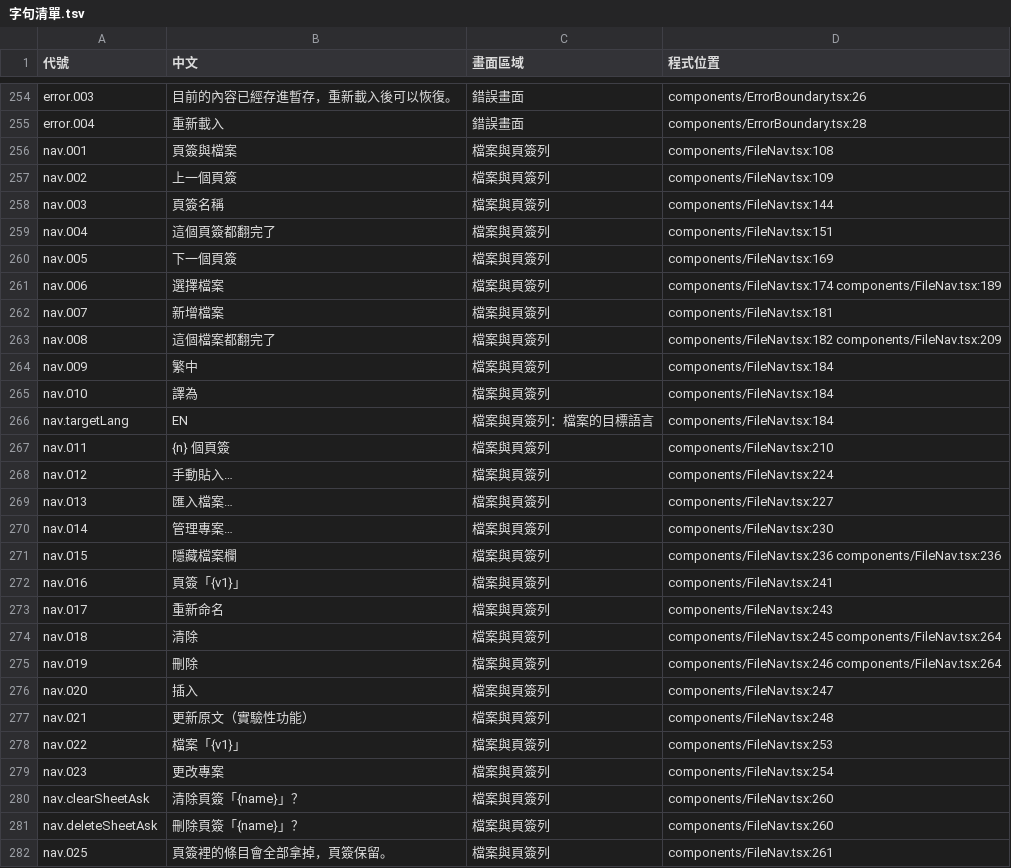
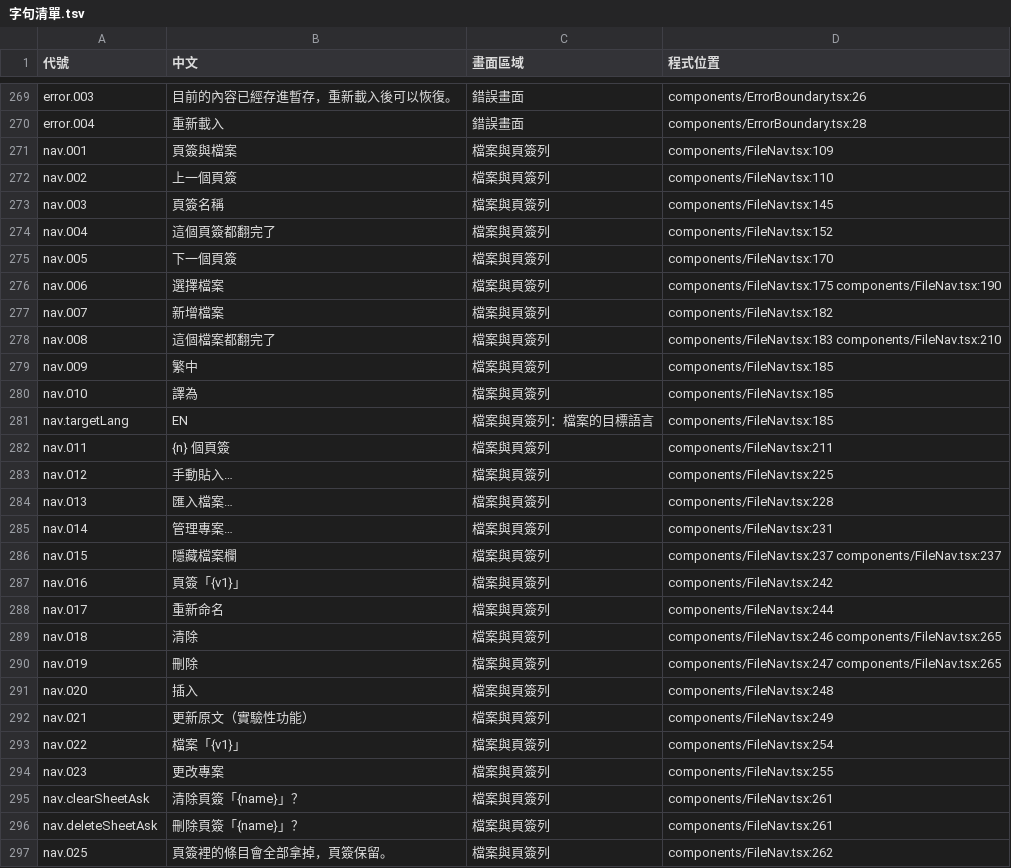
Before and after one commit to HolySheepp/Verso, a TSV file: i18n/字句清單.tsv, drawn as a sheet; only a part is shown, gaps mark what is left out; the diff covers the shown part only.

```diff
--- a/i18n/字句清單.tsv
+++ b/i18n/字句清單.tsv
@@ -255,28 +270,28 @@ error.003	目前的內容已經存進暫存，重新載入後可以恢復。	錯
 error.004	重新載入	錯誤畫面	components/ErrorBoundary.tsx:28
-nav.001	頁簽與檔案	檔案與頁簽列	components/FileNav.tsx:108
-nav.002	上一個頁簽	檔案與頁簽列	components/FileNav.tsx:109
-nav.003	頁簽名稱	檔案與頁簽列	components/FileNav.tsx:144
-nav.004	這個頁簽都翻完了	檔案與頁簽列	components/FileNav.tsx:151
-nav.005	下一個頁簽	檔案與頁簽列	components/FileNav.tsx:169
-nav.006	選擇檔案	檔案與頁簽列	components/FileNav.tsx:174 components/FileNav.tsx:189
-nav.007	新增檔案	檔案與頁簽列	components/FileNav.tsx:181
-nav.008	這個檔案都翻完了	檔案與頁簽列	components/FileNav.tsx:182 components/FileNav.tsx:209
-nav.009	繁中	檔案與頁簽列	components/FileNav.tsx:184
-nav.010	譯為	檔案與頁簽列	components/FileNav.tsx:184
-nav.targetLang	EN	檔案與頁簽列：檔案的目標語言	components/FileNav.tsx:184
-nav.011	{n} 個頁簽	檔案與頁簽列	components/FileNav.tsx:210
-nav.012	手動貼入…	檔案與頁簽列	components/FileNav.tsx:224
-nav.013	匯入檔案…	檔案與頁簽列	components/FileNav.tsx:227
-nav.014	管理專案…	檔案與頁簽列	components/FileNav.tsx:230
-nav.015	隱藏檔案欄	檔案與頁簽列	components/FileNav.tsx:236 components/FileNav.tsx:236
-nav.016	頁簽「{v1}」	檔案與頁簽列	components/FileNav.tsx:241
-nav.017	重新命名	檔案與頁簽列	components/FileNav.tsx:243
-nav.018	清除	檔案與頁簽列	components/FileNav.tsx:245 components/FileNav.tsx:264
-nav.019	刪除	檔案與頁簽列	components/FileNav.tsx:246 components/FileNav.tsx:264
-nav.020	插入	檔案與頁簽列	components/FileNav.tsx:247
-nav.021	更新原文（實驗性功能）	檔案與頁簽列	components/FileNav.tsx:248
-nav.022	檔案「{v1}」	檔案與頁簽列	components/FileNav.tsx:253
-nav.023	更改專案	檔案與頁簽列	components/FileNav.tsx:254
-nav.clearSheetAsk	清除頁簽「{name}」？	檔案與頁簽列	components/FileNav.tsx:260
-nav.deleteSheetAsk	刪除頁簽「{name}」？	檔案與頁簽列	components/FileNav.tsx:260
-nav.025	頁簽裡的條目會全部拿掉，頁簽保留。	檔案與頁簽列	components/FileNav.tsx:261
+nav.001	頁簽與檔案	檔案與頁簽列	components/FileNav.tsx:109
+nav.002	上一個頁簽	檔案與頁簽列	components/FileNav.tsx:110
+nav.003	頁簽名稱	檔案與頁簽列	components/FileNav.tsx:145
+nav.004	這個頁簽都翻完了	檔案與頁簽列	components/FileNav.tsx:152
+nav.005	下一個頁簽	檔案與頁簽列	components/FileNav.tsx:170
+nav.006	選擇檔案	檔案與頁簽列	components/FileNav.tsx:175 components/FileNav.tsx:190
+nav.007	新增檔案	檔案與頁簽列	components/FileNav.tsx:182
+nav.008	這個檔案都翻完了	檔案與頁簽列	components/FileNav.tsx:183 components/FileNav.tsx:210
+nav.009	繁中	檔案與頁簽列	components/FileNav.tsx:185
+nav.010	譯為	檔案與頁簽列	components/FileNav.tsx:185
+nav.targetLang	EN	檔案與頁簽列：檔案的目標語言	components/FileNav.tsx:185
+nav.011	{n} 個頁簽	檔案與頁簽列	components/FileNav.tsx:211
+nav.012	手動貼入…	檔案與頁簽列	components/FileNav.tsx:225
+nav.013	匯入檔案…	檔案與頁簽列	components/FileNav.tsx:228
+nav.014	管理專案…	檔案與頁簽列	components/FileNav.tsx:231
+nav.015	隱藏檔案欄	檔案與頁簽列	components/FileNav.tsx:237 components/FileNav.tsx:237
+nav.016	頁簽「{v1}」	檔案與頁簽列	components/FileNav.tsx:242
+nav.017	重新命名	檔案與頁簽列	components/FileNav.tsx:244
+nav.018	清除	檔案與頁簽列	components/FileNav.tsx:246 components/FileNav.tsx:265
+nav.019	刪除	檔案與頁簽列	components/FileNav.tsx:247 components/FileNav.tsx:265
+nav.020	插入	檔案與頁簽列	components/FileNav.tsx:248
+nav.021	更新原文（實驗性功能）	檔案與頁簽列	components/FileNav.tsx:249
+nav.022	檔案「{v1}」	檔案與頁簽列	components/FileNav.tsx:254
+nav.023	更改專案	檔案與頁簽列	components/FileNav.tsx:255
+nav.clearSheetAsk	清除頁簽「{name}」？	檔案與頁簽列	components/FileNav.tsx:261
+nav.deleteSheetAsk	刪除頁簽「{name}」？	檔案與頁簽列	components/FileNav.tsx:261
+nav.025	頁簽裡的條目會全部拿掉，頁簽保留。	檔案與頁簽列	components/FileNav.tsx:262
```
Also changed, not shown: 15 added rows and 71 edited cells elsewhere in this file, 14 other files.
